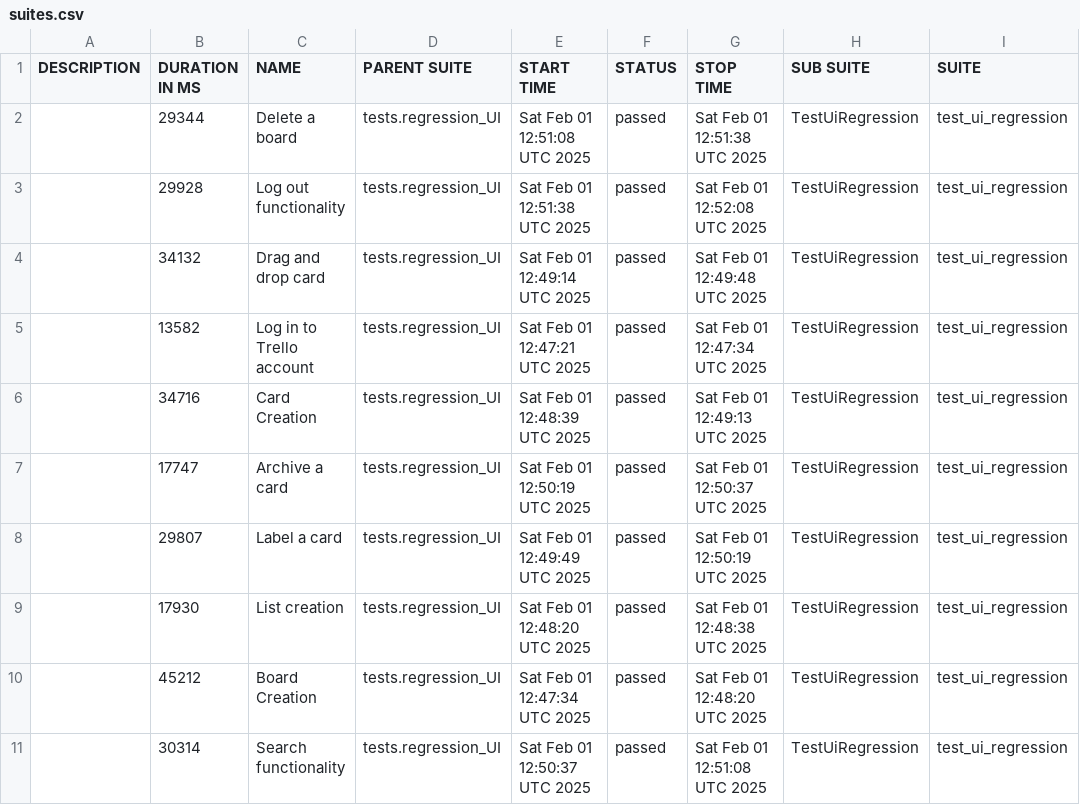
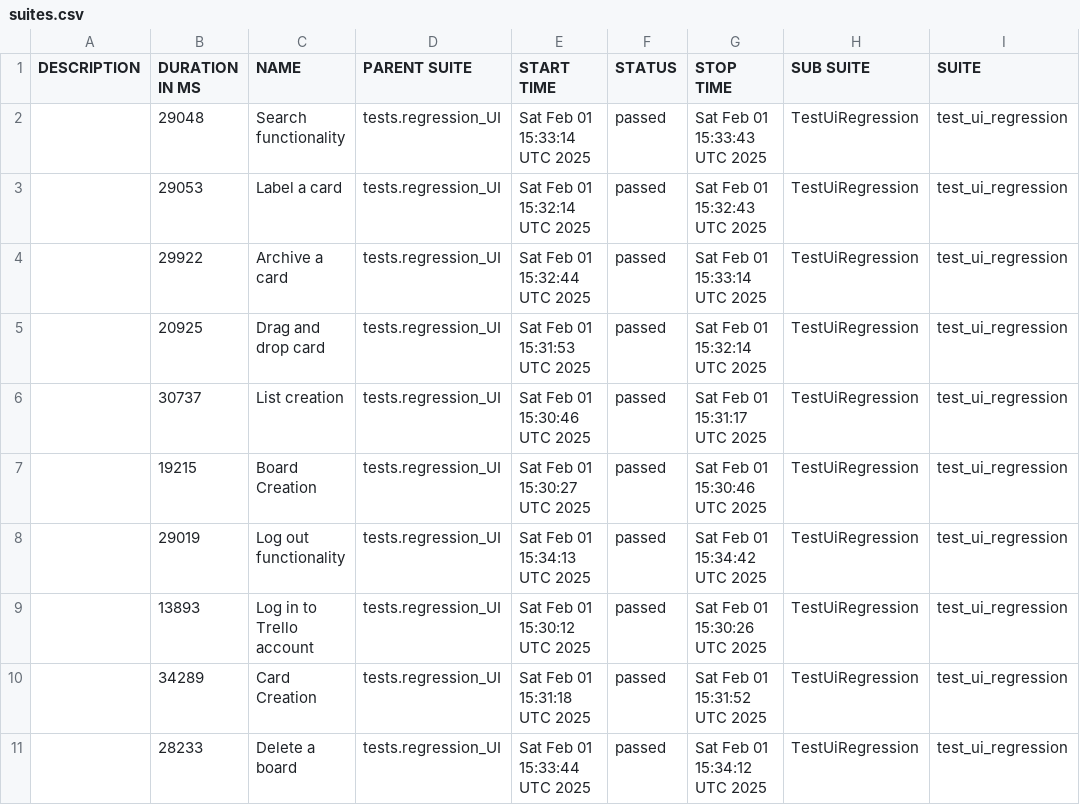
Before and after one commit to vkqapro/pythonPlaywright, a CSV file: data/suites.csv, drawn as a sheet; only a part is shown; the diff names each change by its address in the sheet, - before the commit and + after, or states it on an @@ line.

```diff
--- a/data/suites.csv
+++ b/data/suites.csv
-B2 (DURATION IN MS): 29344
+B2 (DURATION IN MS): 29048
-C2 (NAME): Delete a board
+C2 (NAME): Search functionality
-E2 (START TIME): Sat Feb 01 12:51:08 UTC 2025
+E2 (START TIME): Sat Feb 01 15:33:14 UTC 2025
-G2 (STOP TIME): Sat Feb 01 12:51:38 UTC 2025
+G2 (STOP TIME): Sat Feb 01 15:33:43 UTC 2025
-B3 (DURATION IN MS): 29928
+B3 (DURATION IN MS): 29053
-C3 (NAME): Log out functionality
+C3 (NAME): Label a card
-E3 (START TIME): Sat Feb 01 12:51:38 UTC 2025
+E3 (START TIME): Sat Feb 01 15:32:14 UTC 2025
-G3 (STOP TIME): Sat Feb 01 12:52:08 UTC 2025
+G3 (STOP TIME): Sat Feb 01 15:32:43 UTC 2025
-B4 (DURATION IN MS): 34132
+B4 (DURATION IN MS): 29922
-C4 (NAME): Drag and drop card
+C4 (NAME): Archive a card
-E4 (START TIME): Sat Feb 01 12:49:14 UTC 2025
+E4 (START TIME): Sat Feb 01 15:32:44 UTC 2025
-G4 (STOP TIME): Sat Feb 01 12:49:48 UTC 2025
+G4 (STOP TIME): Sat Feb 01 15:33:14 UTC 2025
-B5 (DURATION IN MS): 13582
+B5 (DURATION IN MS): 20925
-C5 (NAME): Log in to Trello account
+C5 (NAME): Drag and drop card
-E5 (START TIME): Sat Feb 01 12:47:21 UTC 2025
+E5 (START TIME): Sat Feb 01 15:31:53 UTC 2025
-G5 (STOP TIME): Sat Feb 01 12:47:34 UTC 2025
+G5 (STOP TIME): Sat Feb 01 15:32:14 UTC 2025
-B6 (DURATION IN MS): 34716
+B6 (DURATION IN MS): 30737
-C6 (NAME): Card Creation
+C6 (NAME): List creation
-E6 (START TIME): Sat Feb 01 12:48:39 UTC 2025
+E6 (START TIME): Sat Feb 01 15:30:46 UTC 2025
-G6 (STOP TIME): Sat Feb 01 12:49:13 UTC 2025
+G6 (STOP TIME): Sat Feb 01 15:31:17 UTC 2025
-B7 (DURATION IN MS): 17747
+B7 (DURATION IN MS): 19215
-C7 (NAME): Archive a card
+C7 (NAME): Board Creation
-E7 (START TIME): Sat Feb 01 12:50:19 UTC 2025
+E7 (START TIME): Sat Feb 01 15:30:27 UTC 2025
-G7 (STOP TIME): Sat Feb 01 12:50:37 UTC 2025
+G7 (STOP TIME): Sat Feb 01 15:30:46 UTC 2025
-B8 (DURATION IN MS): 29807
+B8 (DURATION IN MS): 29019
-C8 (NAME): Label a card
+C8 (NAME): Log out functionality
-E8 (START TIME): Sat Feb 01 12:49:49 UTC 2025
+E8 (START TIME): Sat Feb 01 15:34:13 UTC 2025
-G8 (STOP TIME): Sat Feb 01 12:50:19 UTC 2025
+G8 (STOP TIME): Sat Feb 01 15:34:42 UTC 2025
-B9 (DURATION IN MS): 17930
+B9 (DURATION IN MS): 13893
-C9 (NAME): List creation
+C9 (NAME): Log in to Trello account
-E9 (START TIME): Sat Feb 01 12:48:20 UTC 2025
+E9 (START TIME): Sat Feb 01 15:30:12 UTC 2025
-G9 (STOP TIME): Sat Feb 01 12:48:38 UTC 2025
+G9 (STOP TIME): Sat Feb 01 15:30:26 UTC 2025
-B10 (DURATION IN MS): 45212
+B10 (DURATION IN MS): 34289
-C10 (NAME): Board Creation
+C10 (NAME): Card Creation
-E10 (START TIME): Sat Feb 01 12:47:34 UTC 2025
+E10 (START TIME): Sat Feb 01 15:31:18 UTC 2025
-G10 (STOP TIME): Sat Feb 01 12:48:20 UTC 2025
+G10 (STOP TIME): Sat Feb 01 15:31:52 UTC 2025
-B11 (DURATION IN MS): 30314
+B11 (DURATION IN MS): 28233
-C11 (NAME): Search functionality
+C11 (NAME): Delete a board
-E11 (START TIME): Sat Feb 01 12:50:37 UTC 2025
+E11 (START TIME): Sat Feb 01 15:33:44 UTC 2025
-G11 (STOP TIME): Sat Feb 01 12:51:08 UTC 2025
+G11 (STOP TIME): Sat Feb 01 15:34:12 UTC 2025
```
Also changed, not shown: 47 other files.
